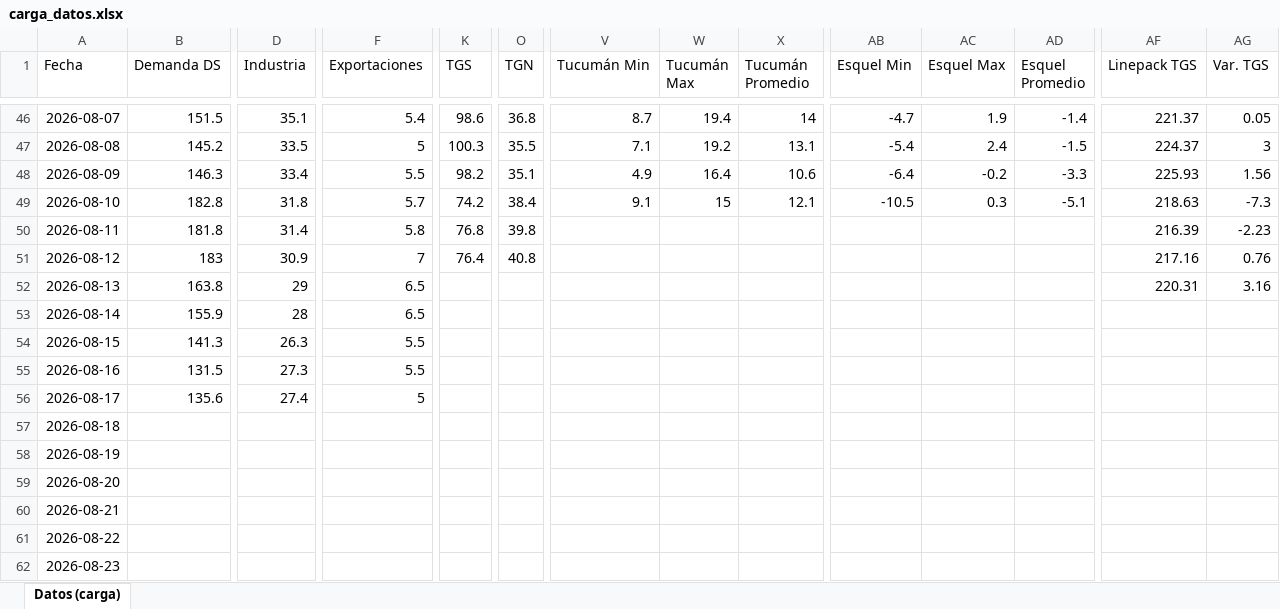
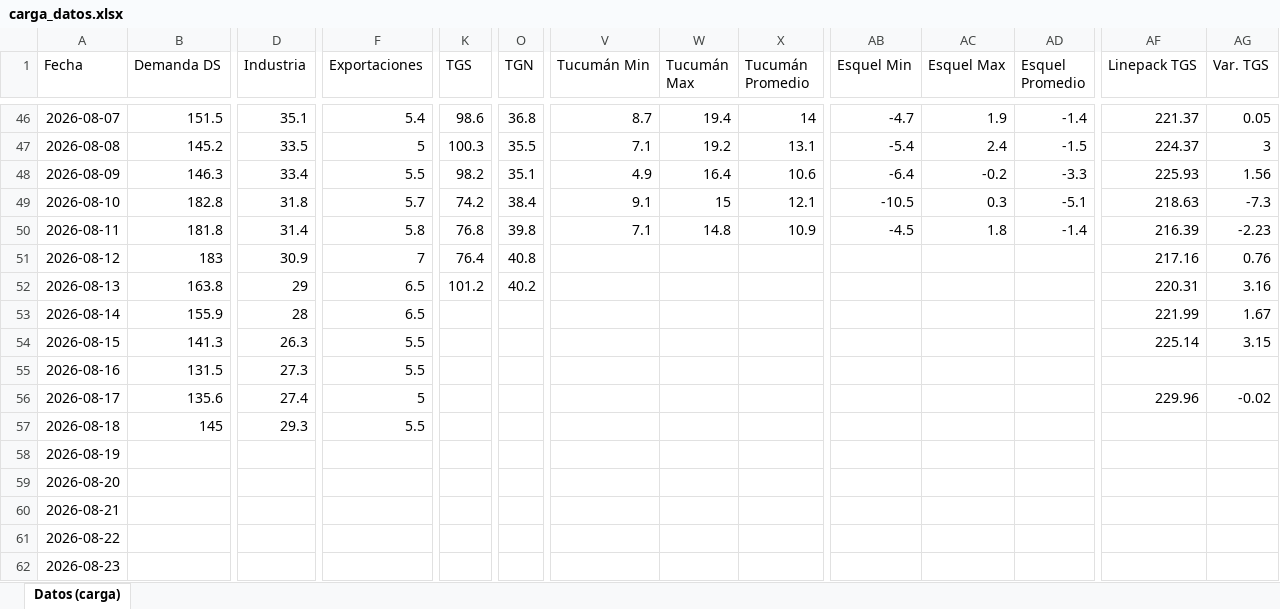
Before and after one commit to mpodeley/estado-red-gas, an Excel workbook: data/carga_datos.xlsx, sheet Datos (carga), drawn as a sheet; only a part is shown, gaps mark what is left out; values as stored, in another font and other column widths than the file's, no borders; the diff covers the shown part only; the diff names each change by its address in the sheet, - before the commit and + after, or states it on an @@ line.

```diff
--- a/data/carga_datos.xlsx (sheet Datos (carga))
+++ b/data/carga_datos.xlsx (sheet Datos (carga))
-V50 (Tucumán Min): (empty)
+V50 (Tucumán Min): 7.1
-W50 (Tucumán Max): (empty)
+W50 (Tucumán Max): 14.8
-X50 (Tucumán Promedio): (empty)
+X50 (Tucumán Promedio): 10.9
-AB50 (Esquel Min): (empty)
+AB50 (Esquel Min): -4.5
-AC50 (Esquel Max): (empty)
+AC50 (Esquel Max): 1.8
-AD50 (Esquel Promedio): (empty)
+AD50 (Esquel Promedio): -1.4
-K52 (TGS): (empty)
+K52 (TGS): 101.2
-O52 (TGN): (empty)
+O52 (TGN): 40.2
-AF53 (Linepack TGS): (empty)
+AF53 (Linepack TGS): 221.99
-AG53 (Var. TGS): (empty)
+AG53 (Var. TGS): 1.67
-AF54 (Linepack TGS): (empty)
+AF54 (Linepack TGS): 225.14
-AG54 (Var. TGS): (empty)
+AG54 (Var. TGS): 3.15
-AF56 (Linepack TGS): (empty)
+AF56 (Linepack TGS): 229.96
-AG56 (Var. TGS): (empty)
+AG56 (Var. TGS): -0.02
-B57 (Demanda DS): (empty)
+B57 (Demanda DS): 145
-D57 (Industria): (empty)
+D57 (Industria): 29.3
-F57 (Exportaciones): (empty)
+F57 (Exportaciones): 5.5
```
Also changed, not shown: 3 edited cells elsewhere in this sheet, 35 other files.
